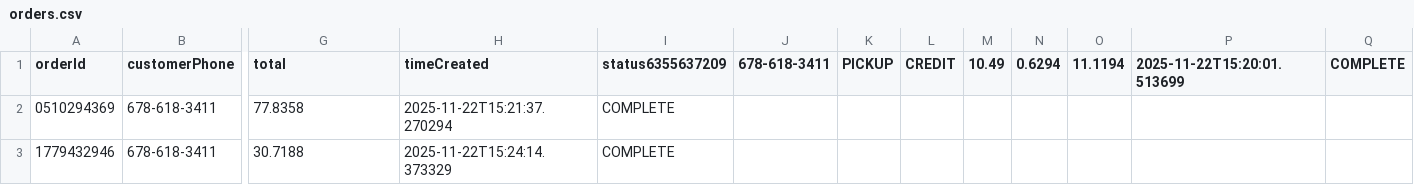
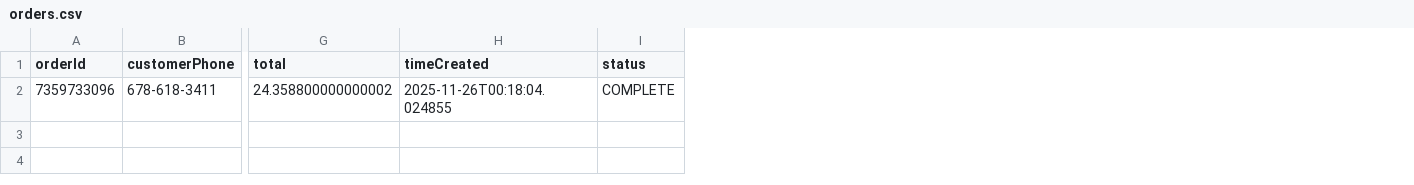
Before and after one commit to MipoThomas14/PizzaNow, a CSV file: data/orders.csv, drawn as a sheet; only a part is shown, gaps mark what is left out; removed rows and columns are numbered as before the commit, all else as after; rows hold the shown columns only; the diff names each change by its address in the sheet, - before the commit and + after, or states it on an @@ line.

```diff
--- a/data/orders.csv
+++ b/data/orders.csv
-column I (status6355637209), empty
-column J (678-618-3411), empty
-column K (PICKUP), empty
-column L (CREDIT), empty
-column M (10.49), empty
-column N (0.6294), empty
-column O (11.1194), empty
-column P (2025-11-22T15:20:01.513699), empty
-I1: COMPLETE
+I1: status
-row 2: 0510294369 | 678-618-3411 | 77.8358 | 2025-11-22T15:21:37.270294 | COMPLETE
-row 3: 1779432946 | 678-618-3411 | 30.7188 | 2025-11-22T15:24:14.373329 | COMPLETE
+row 2: 7359733096 | 678-618-3411 | 24.358800000000002 | 2025-11-26T00:18:04.024855 | COMPLETE
```
Also changed, not shown: 7 other files.
